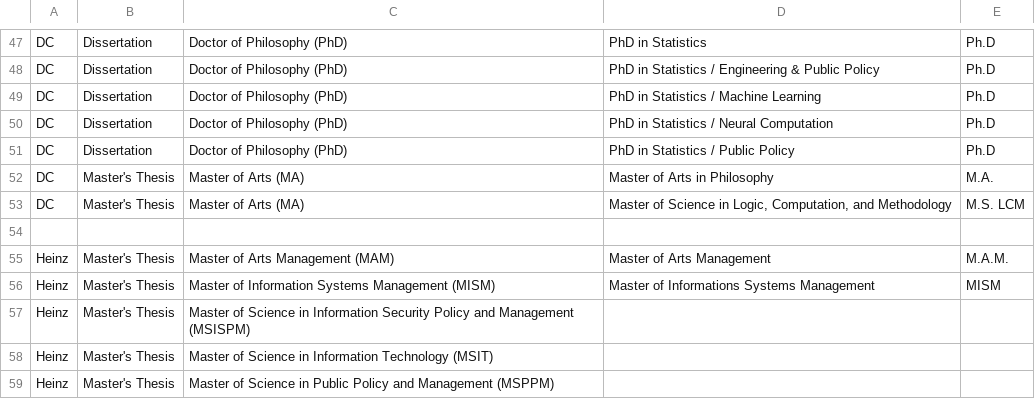
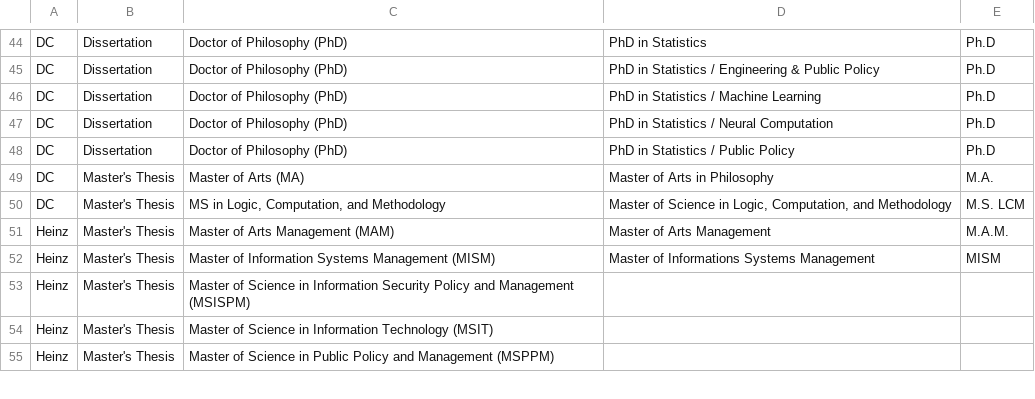
Before and after one commit to cmu-lib/oas-fs-metadata-transfer, a CSV file: etds/pqkh_degree_map.csv, drawn as a sheet; only a part is shown, gaps mark what is left out; the diff covers the shown part only.

```diff
--- a/etds/pqkh_degree_map.csv
+++ b/etds/pqkh_degree_map.csv
@@ -52,4 +49,3 @@ DC	Dissertation	Doctor of Philosophy (PhD)	PhD in Statistics / Public Policy	Ph.
 DC	Master's Thesis	Master of Arts (MA)	Master of Arts in Philosophy	M.A.
-DC	Master's Thesis	Master of Arts (MA)	Master of Science in Logic, Computation, and Methodology	M.S. LCM
-				
+DC	Master's Thesis	MS in Logic, Computation, and Methodology	Master of Science in Logic, Computation, and Methodology	M.S. LCM
 Heinz	Master's Thesis	Master of Arts Management (MAM)	Master of Arts Management	M.A.M.
```
Also changed, not shown: 8 removed rows and 28 edited cells elsewhere in this file, 2 other files.
